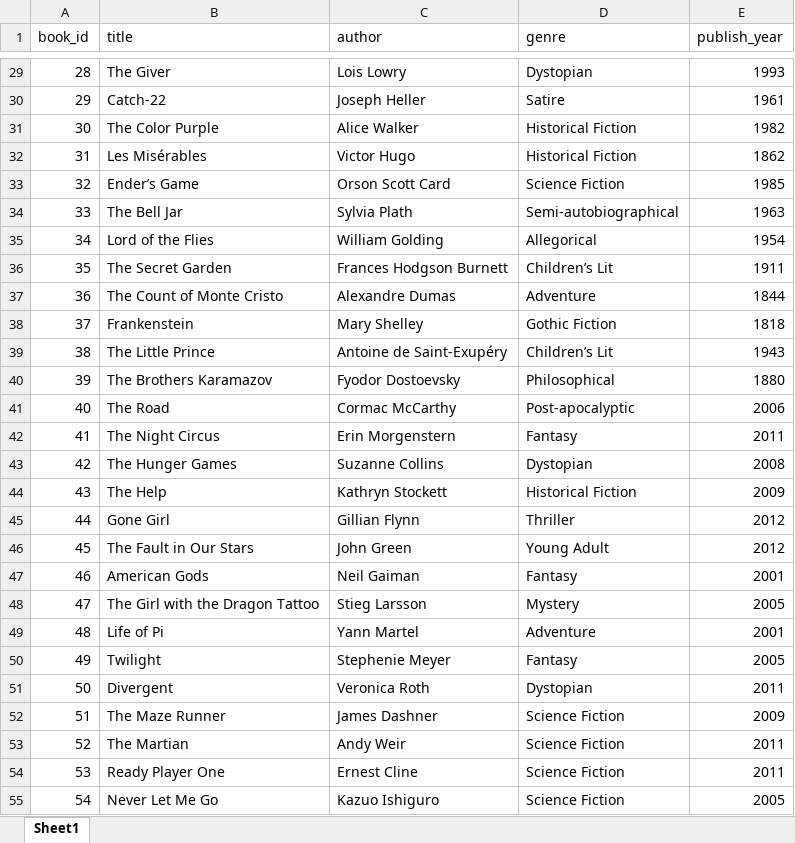
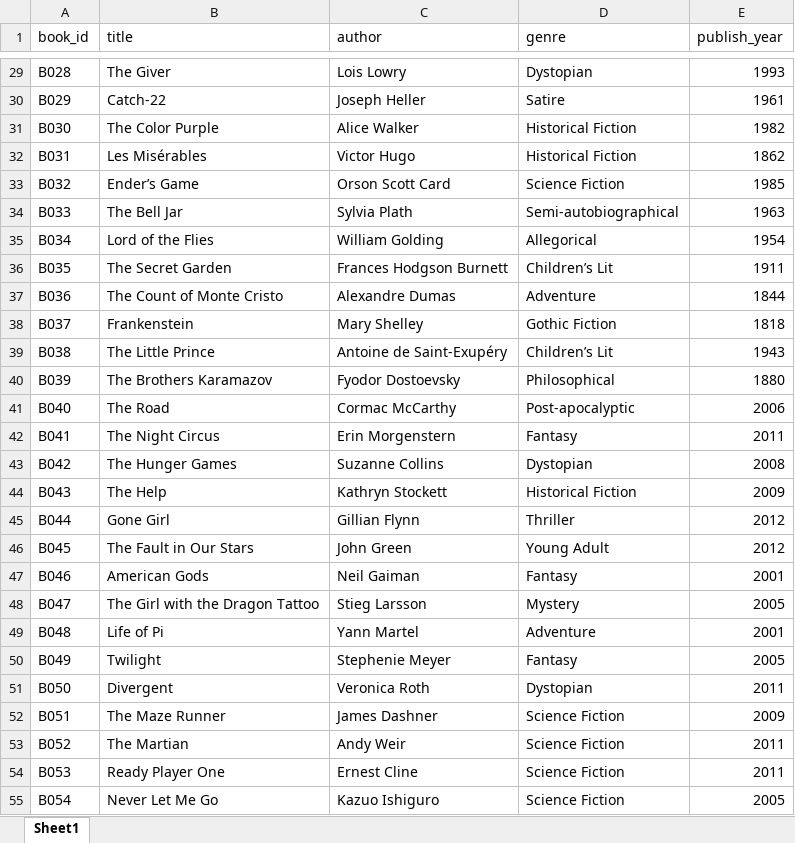
Before and after one commit to HerryTech/SQL-Projects, an Excel workbook: library_management/data/books.xlsx, sheet Sheet1, drawn as a sheet; only a part is shown, gaps mark what is left out; values as stored, in another font and other column widths than the file's, no borders; conditional formats not drawn; the diff covers the shown part only; the diff names each change by its address in the sheet, - before the commit and + after, or states it on an @@ line.

```diff
--- a/library_management/data/books.xlsx (sheet Sheet1)
+++ b/library_management/data/books.xlsx (sheet Sheet1)
-A29 (book_id): 28
+A29 (book_id): B028
-A30 (book_id): 29
+A30 (book_id): B029
-A31 (book_id): 30
+A31 (book_id): B030
-A32 (book_id): 31
+A32 (book_id): B031
-A33 (book_id): 32
+A33 (book_id): B032
-A34 (book_id): 33
+A34 (book_id): B033
-A35 (book_id): 34
+A35 (book_id): B034
-A36 (book_id): 35
+A36 (book_id): B035
-A37 (book_id): 36
+A37 (book_id): B036
-A38 (book_id): 37
+A38 (book_id): B037
-A39 (book_id): 38
+A39 (book_id): B038
-A40 (book_id): 39
+A40 (book_id): B039
-A41 (book_id): 40
+A41 (book_id): B040
-A42 (book_id): 41
+A42 (book_id): B041
-A43 (book_id): 42
+A43 (book_id): B042
-A44 (book_id): 43
+A44 (book_id): B043
-A45 (book_id): 44
+A45 (book_id): B044
-A46 (book_id): 45
+A46 (book_id): B045
-A47 (book_id): 46
+A47 (book_id): B046
-A48 (book_id): 47
+A48 (book_id): B047
-A49 (book_id): 48
+A49 (book_id): B048
-A50 (book_id): 49
+A50 (book_id): B049
-A51 (book_id): 50
+A51 (book_id): B050
-A52 (book_id): 51
+A52 (book_id): B051
-A53 (book_id): 52
+A53 (book_id): B052
-A54 (book_id): 53
+A54 (book_id): B053
-A55 (book_id): 54
+A55 (book_id): B054
```
Also changed, not shown: 73 edited cells elsewhere in this sheet, library_management/data/borrowers.xlsx.
